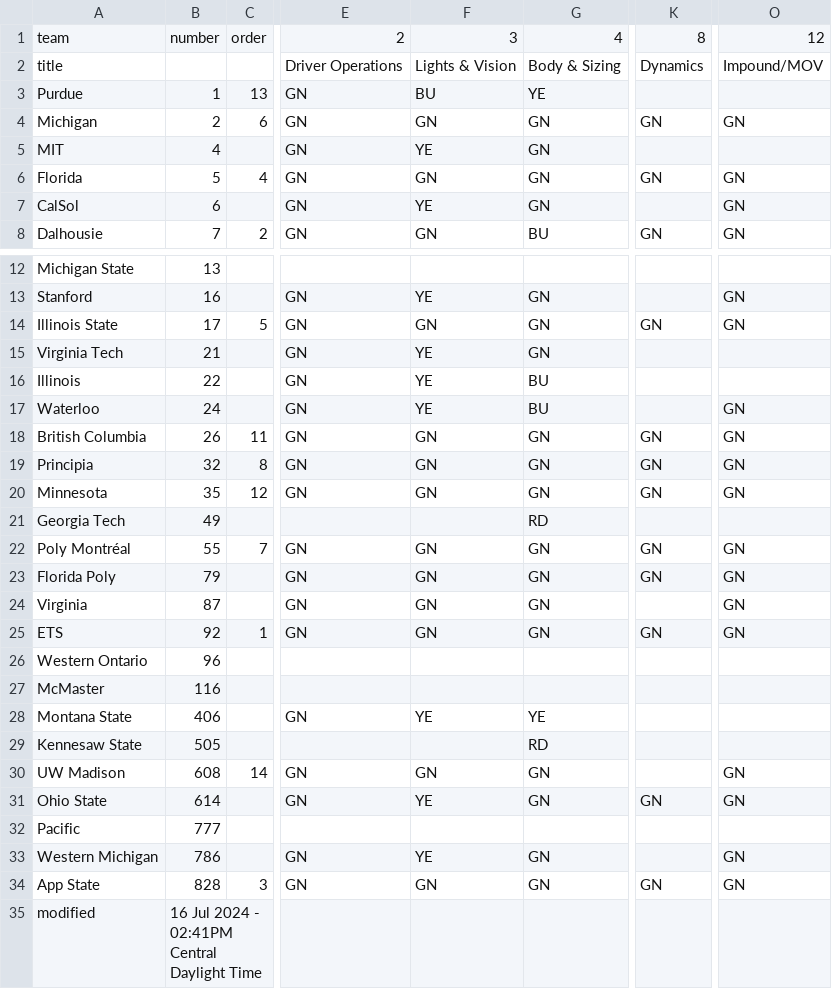
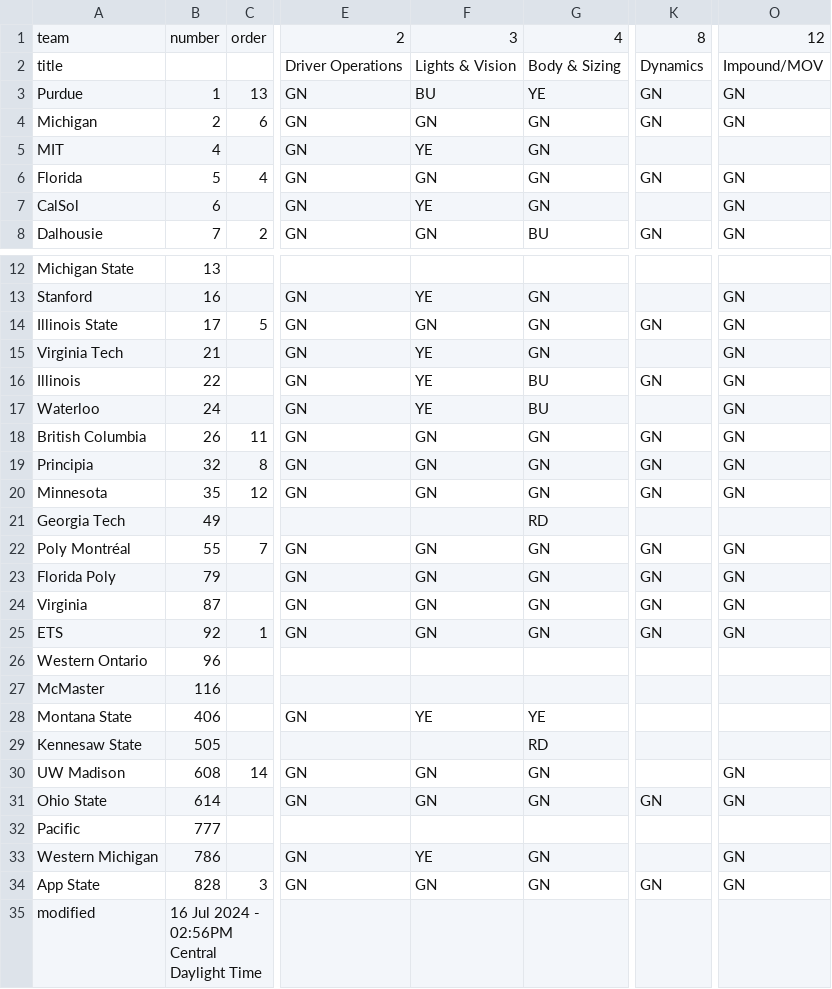
Before and after one commit to jtmullen/asc-fsgp-2024-results, a CSV file: _data/scrutineering.csv, drawn as a sheet; only a part is shown, gaps mark what is left out; the diff names each change by its address in the sheet, - before the commit and + after, or states it on an @@ line.

```diff
--- a/_data/scrutineering.csv
+++ b/_data/scrutineering.csv
-K3: (empty)
+K3: GN
-O3: (empty)
+O3: GN
-O15:O16: (empty)
+O15:O16: GN
-K16: (empty)
+K16: GN
-K24: (empty)
+K24: GN
-F31: YE
+F31: GN
-B35: 16 Jul 2024 - 02:41PM Central Daylight Time
+B35: 16 Jul 2024 - 02:56PM Central Daylight Time
```
